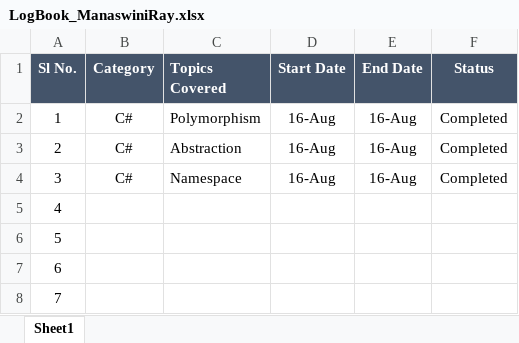
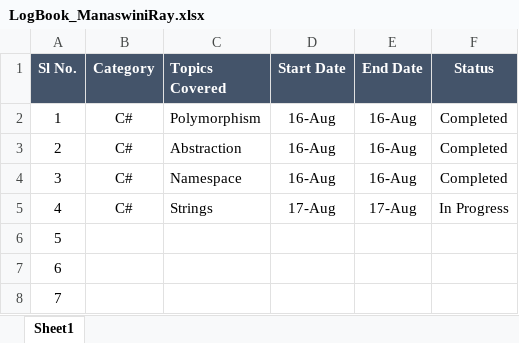
Before and after one commit to Sandhya0824/C-sharp-learning, an Excel workbook: C#SharpLearning/LogBook_ManaswiniRay.xlsx, sheet Sheet1, drawn as a sheet; values as stored, in another font and other column widths than the file's, no borders; the diff names each change by its address in the sheet, - before the commit and + after, or states it on an @@ line.

Commit message:
Commit

```diff
--- a/C#SharpLearning/LogBook_ManaswiniRay.xlsx (sheet Sheet1)
+++ b/C#SharpLearning/LogBook_ManaswiniRay.xlsx (sheet Sheet1)
-B5 (Category): (empty)
+B5 (Category): C#
-C5 (Topics Covered): (empty)
+C5 (Topics Covered): Strings
-D5 (Start Date): (empty)
+D5 (Start Date): 17-Aug
-E5 (End Date): (empty)
+E5 (End Date): 17-Aug
-F5 (Status): (empty)
+F5 (Status): In Progress
```
